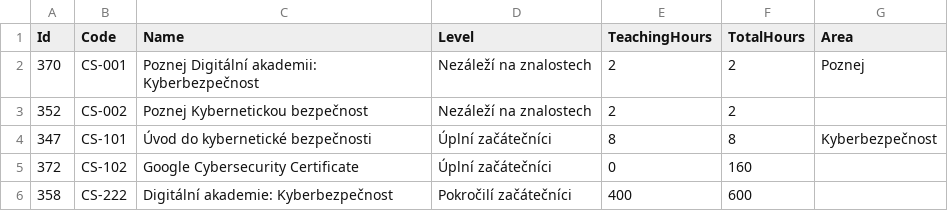
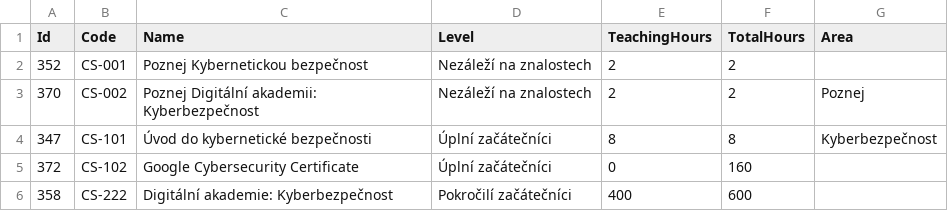
Before and after one commit to czechitas/czechitas-web-test, a CSV file: _data/courses/cs.csv, drawn as a sheet.

Commit message:
Generovani roli a renderovani odkazu Poznej z dat

```diff
--- a/_data/courses/cs.csv
+++ b/_data/courses/cs.csv
@@ -1,4 +1,4 @@
 Id,Code,Name,Level,TeachingHours,TotalHours,Area
-370,CS-001,Poznej Digitální akademii: Kyberbezpečnost,Nezáleží na znalostech,2,2,Poznej
-352,CS-002,Poznej Kybernetickou bezpečnost,Nezáleží na znalostech,2,2,
+352,CS-001,Poznej Kybernetickou bezpečnost,Nezáleží na znalostech,2,2,
+370,CS-002,Poznej Digitální akademii: Kyberbezpečnost,Nezáleží na znalostech,2,2,Poznej
 347,CS-101,Úvod do kybernetické bezpečnosti,Úplní začátečníci,8,8,Kyberbezpečnost
```
Also changed, not shown: 15 other files.
